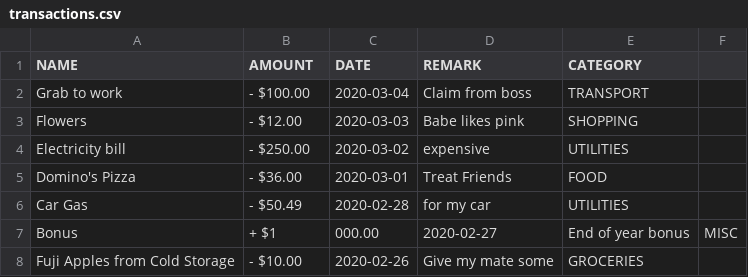
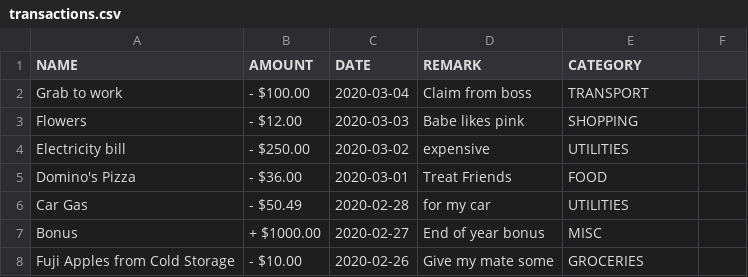
Before and after one commit to nus-cs2103-AY1920S2/addressbook-level3, a CSV file: transactions.csv, drawn as a sheet.

```diff
--- a/transactions.csv
+++ b/transactions.csv
@@ -6,3 +6,3 @@ Domino's Pizza,- $36.00,2020-03-01,Treat Friends,FOOD
 Car Gas,- $50.49,2020-02-28,for my car,UTILITIES
-Bonus,+ $1,000.00,2020-02-27,End of year bonus,MISC
+Bonus,+ $1000.00,2020-02-27,End of year bonus,MISC
 Fuji Apples from Cold Storage,- $10.00,2020-02-26,Give my mate some,GROCERIES
```
Also changed, not shown: 1 other file.
